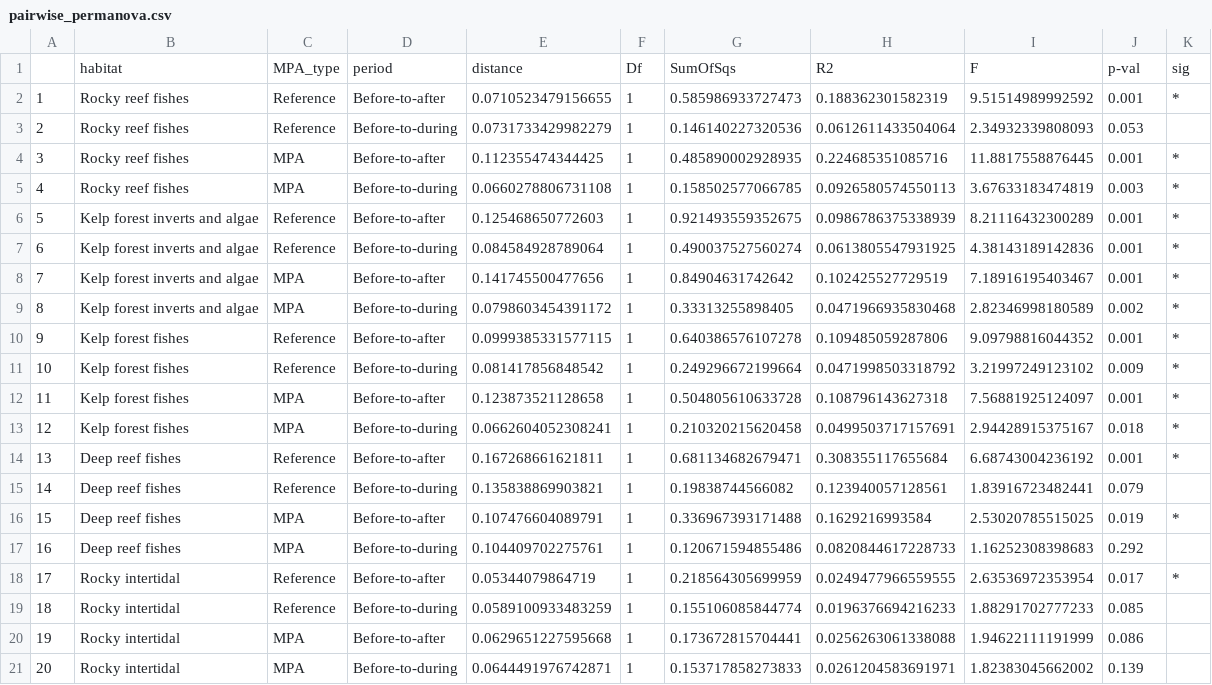
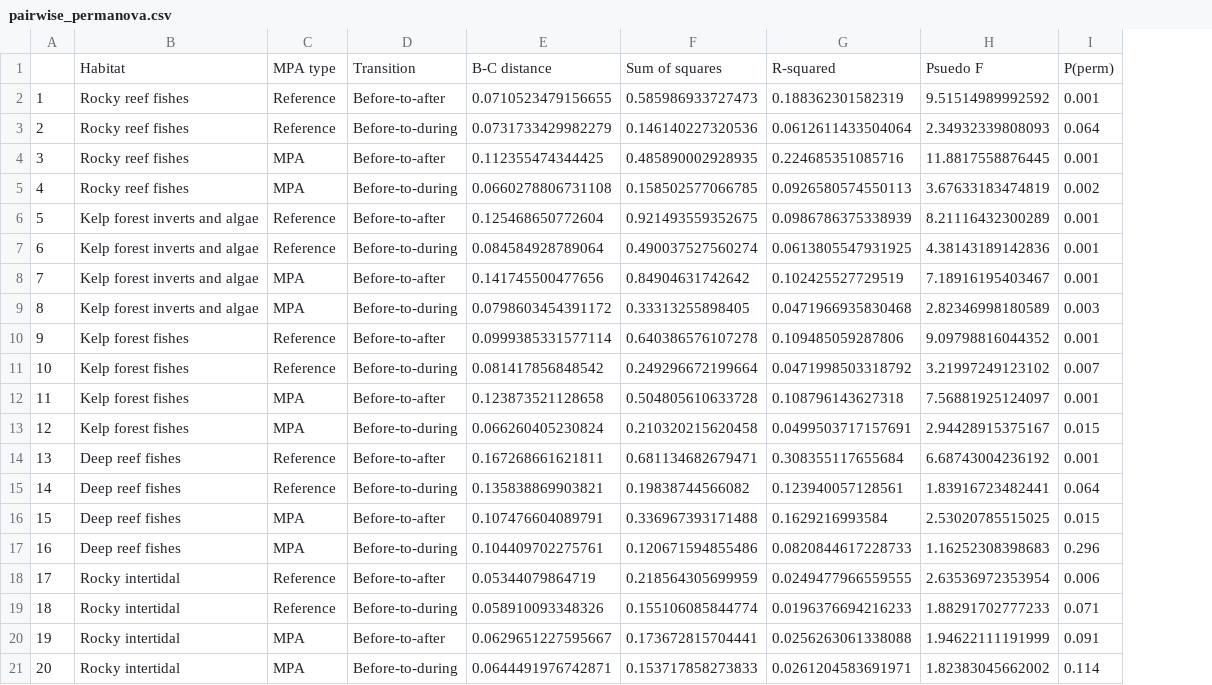
Before and after one commit to NCEAS/ca-mpa, a CSV file: analyses/5community_climate_ecology/tables/pairwise_permanova.csv, drawn as a sheet; removed rows and columns are numbered as before the commit, all else as after; the diff names each change by its address in the sheet, - before the commit and + after, or states it on an @@ line.

Commit message:
fixed PERMANOVA table

```diff
--- a/analyses/5community_climate_ecology/tables/pairwise_permanova.csv
+++ b/analyses/5community_climate_ecology/tables/pairwise_permanova.csv
-column F, rows 2-21: all 1
-column K, rows 2-18: * |  | * | * | * | * | * | * | * | * | * | * | * |  | * |  | *
-row 1:  | habitat | MPA_type | period | distance | Df | SumOfSqs | R2 | F | p-val | sig
+row 1:  | Habitat | MPA type | Transition | B-C distance | Sum of squares | R-squared | Psuedo F | P(perm)
-I3: 0.053
+I3: 0.064
-I5: 0.003
+I5: 0.002
-E6: 0.125468650772603
+E6: 0.125468650772604
-I9: 0.002
+I9: 0.003
-E10: 0.0999385331577115
+E10: 0.0999385331577114
-I11: 0.009
+I11: 0.007
-E13: 0.0662604052308241
+E13: 0.066260405230824
-I13: 0.018
+I13: 0.015
-I15: 0.079
+I15: 0.064
-I16: 0.019
+I16: 0.015
-I17: 0.292
+I17: 0.296
-I18: 0.017
+I18: 0.006
-E19: 0.0589100933483259
+E19: 0.058910093348326
-I19: 0.085
+I19: 0.071
-E20: 0.0629651227595668
+E20: 0.0629651227595667
-I20: 0.086
+I20: 0.091
-I21: 0.139
+I21: 0.114
```
Also changed, not shown: 2 other files.
